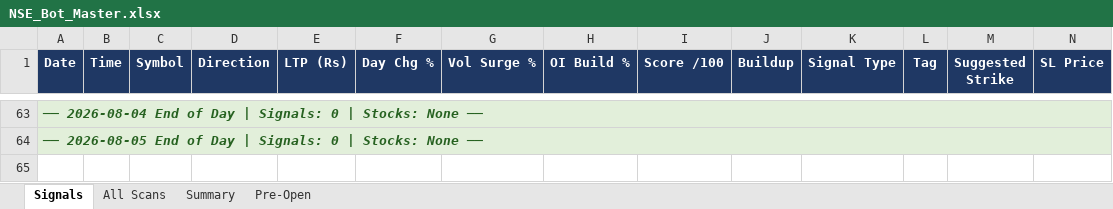
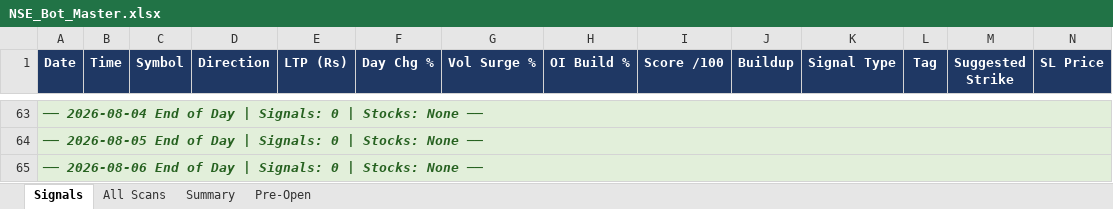
Before and after one commit to mithstrader/botnsestock, an Excel workbook: logs/NSE_Bot_Master.xlsx, sheet Signals, drawn as a sheet; only a part is shown, gaps mark what is left out; values as stored, in another font and other column widths than the file's, no borders; rows hold the shown columns only; the diff names each change by its address in the sheet, - before the commit and + after, or states it on an @@ line.

Commit message:
logs: update NSE signals 2026-08-06

```diff
--- a/logs/NSE_Bot_Master.xlsx (sheet Signals)
+++ b/logs/NSE_Bot_Master.xlsx (sheet Signals)
+row 65: ── 2026-08-06 End of Day | Signals: 0 | Stocks: None ──
```
Also changed, not shown: sheet Summary.
